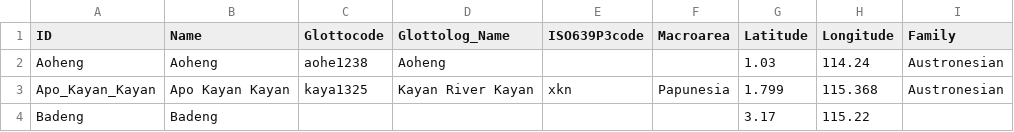
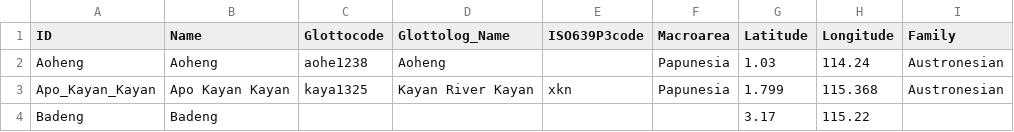
Before and after one commit to lexibank/smithborneo, a CSV file: cldf/languages.csv, drawn as a sheet; only a part is shown.

```diff
--- a/cldf/languages.csv
+++ b/cldf/languages.csv
@@ -1,3 +1,3 @@
 ID,Name,Glottocode,Glottolog_Name,ISO639P3code,Macroarea,Latitude,Longitude,Family
-Aoheng,Aoheng,aohe1238,Aoheng,,,1.03,114.24,Austronesian
+Aoheng,Aoheng,aohe1238,Aoheng,,Papunesia,1.03,114.24,Austronesian
 Apo_Kayan_Kayan,Apo Kayan Kayan,kaya1325,Kayan River Kayan,xkn,Papunesia,1.799,115.368,Austronesian
```
Also changed, not shown: etc/orthography.tsv, 12 other files.
